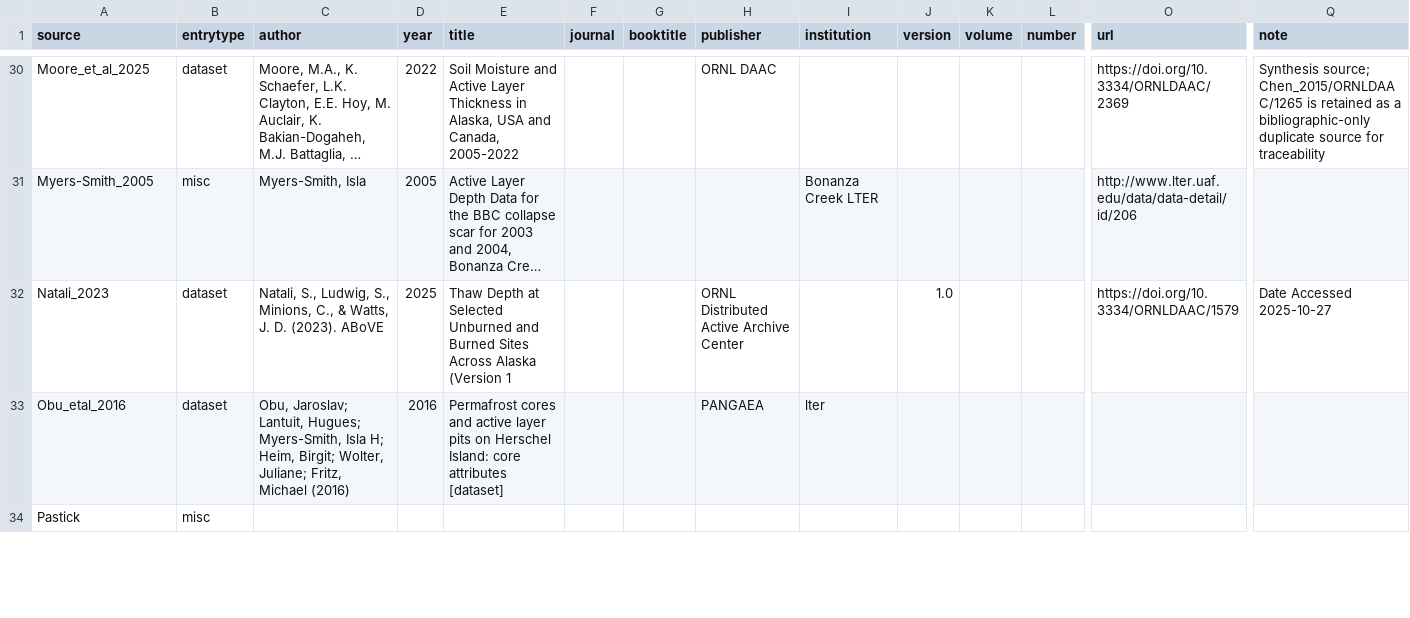
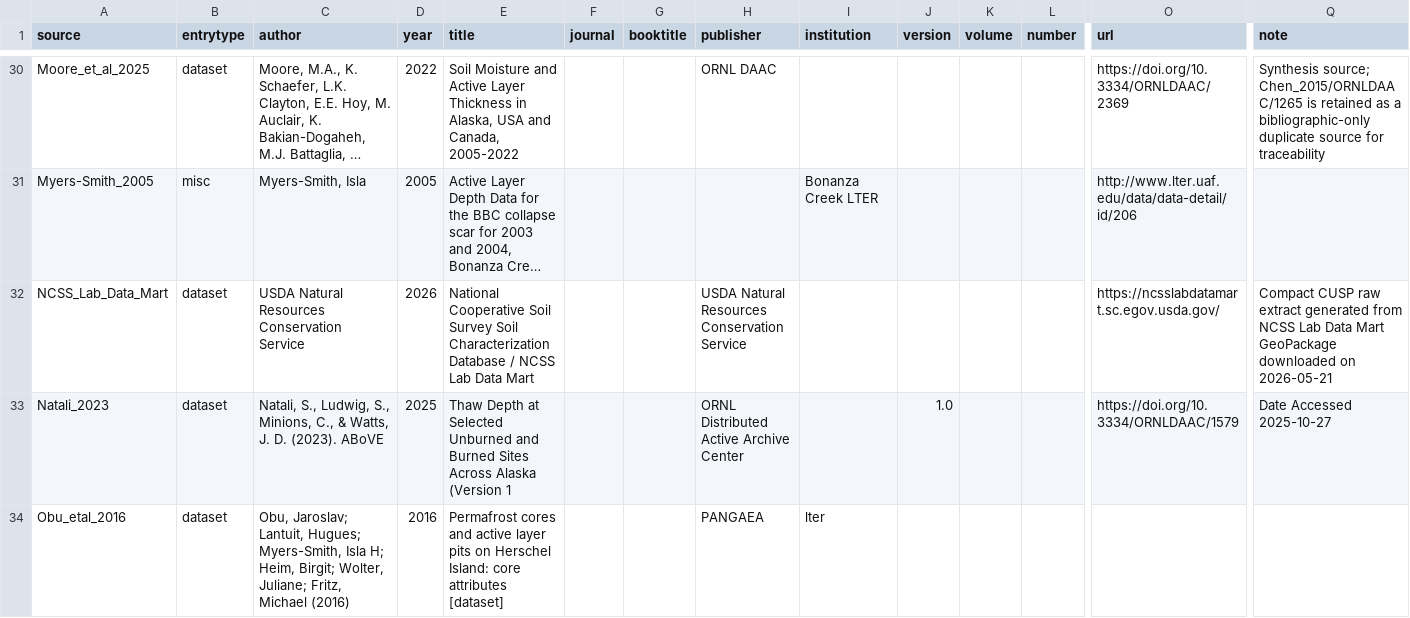
Before and after one commit to jonschwenk/cusp, a CSV file: data/cusp_sources_bibtex.csv, drawn as a sheet; only a part is shown, gaps mark what is left out; the shorter side is filled out with more unchanged rows; long unchanged cells end in …; rows hold the shown columns only; the diff names each change by its address in the sheet, - before the commit and + after, or states it on an @@ line.

Commit message:
Ingest NCSS Lab Data Mart pedons
Refs #2.

```diff
--- a/data/cusp_sources_bibtex.csv
+++ b/data/cusp_sources_bibtex.csv
+row 32: NCSS_Lab_Data_Mart | dataset | USDA Natural Resources Conservation Service | 2026 | National Cooperative Soil Survey Soil Characterization Database / NCSS Lab Data Mart |  |  | USDA Natural Resources Conservation Service |  |  |  |  | https://ncsslabdatamart.sc.egov.usda.gov/ | Compact CUSP raw extract generated from NCSS Lab Data Mart GeoPackage downloaded on 2026-05-21
```
Also changed, not shown: 8 other files.
